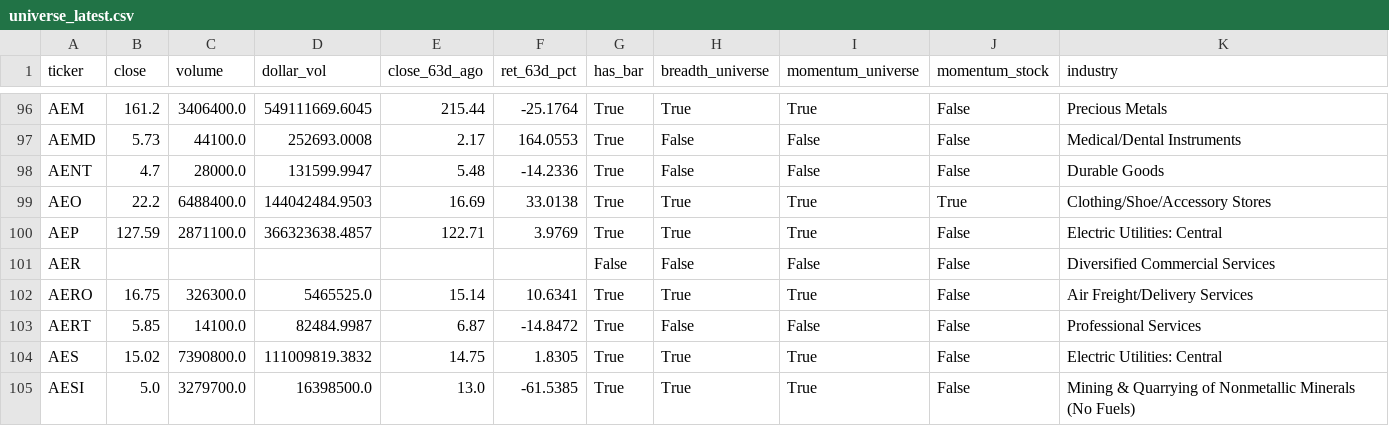
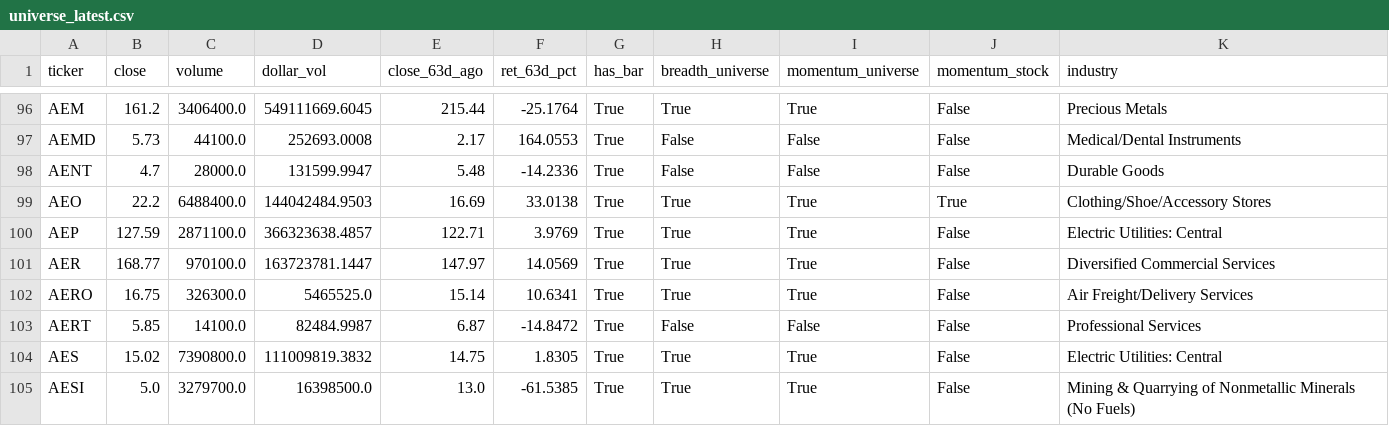
Before and after one commit to matt-manus/daily-market-summary, a CSV file: data/monitor/universe_latest.csv, drawn as a sheet; only a part is shown, gaps mark what is left out.

```diff
--- a/data/monitor/universe_latest.csv
+++ b/data/monitor/universe_latest.csv
@@ -100,3 +100,3 @@ AEO,22.2,6488400.0,144042484.9503,16.69,33.0138,True,True,True,True,Clothing/Sho
 AEP,127.59,2871100.0,366323638.4857,122.71,3.9769,True,True,True,False,Electric Utilities: Central
-AER,,,,,,False,False,False,False,Diversified Commercial Services
+AER,168.77,970100.0,163723781.1447,147.97,14.0569,True,True,True,False,Diversified Commercial Services
 AERO,16.75,326300.0,5465525.0,15.14,10.6341,True,True,True,False,Air Freight/Delivery Services
```
Also changed, not shown: data/monitor/breadth_history.csv, 4 other files.
